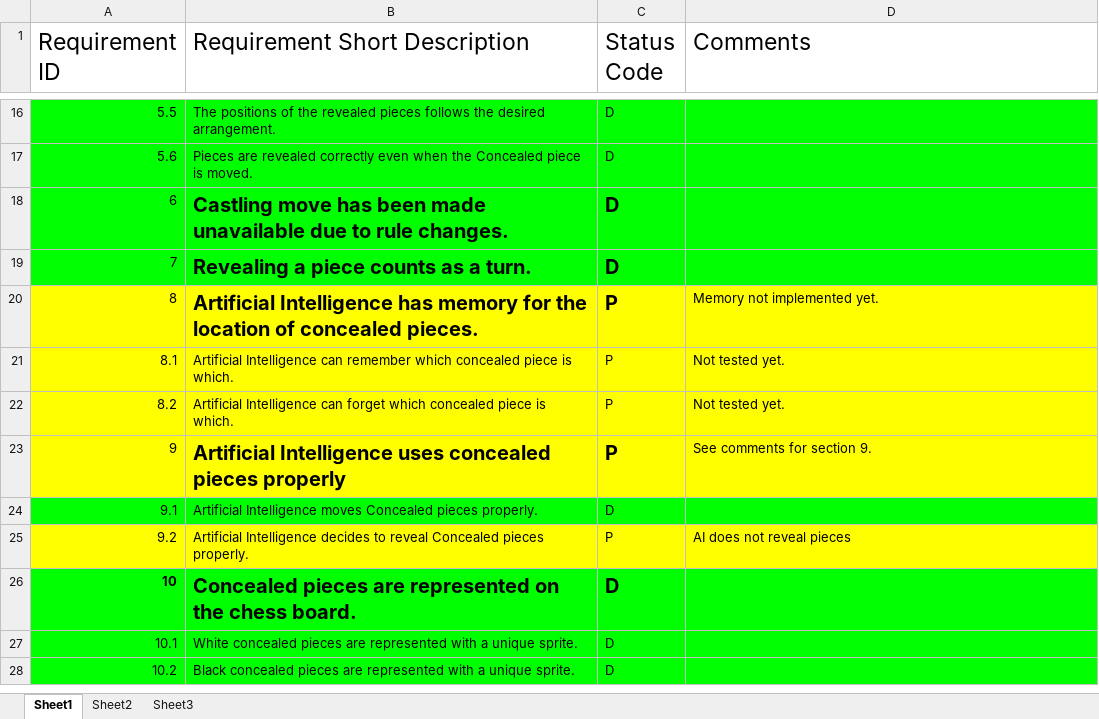
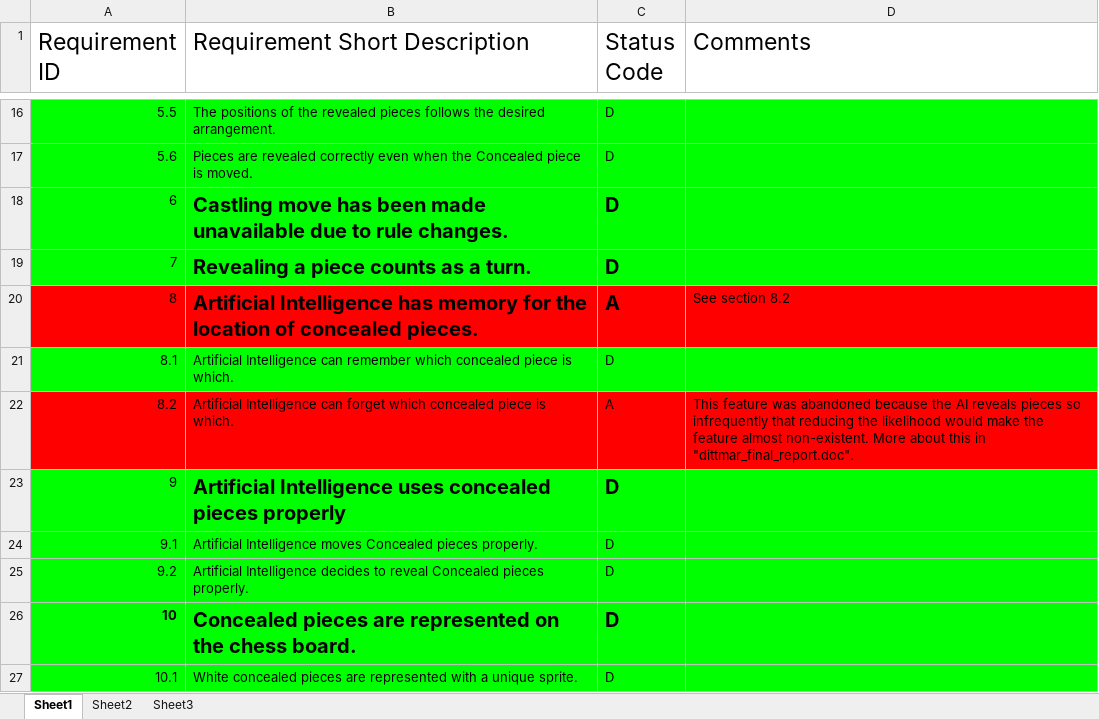
Before and after one commit to dittma75/schrodingers_chess, an Excel workbook: dittmar_STATUS_SUMMARY.xlsx, sheet Sheet1, drawn as a sheet; only a part is shown, gaps mark what is left out; the shorter side is filled out with more unchanged rows; values as stored, in another font and other column widths than the file's, no borders; the diff names each change by its address in the sheet, - before the commit and + after, or states it on an @@ line.

Commit message:
Final Commit
Wrote a basic final report discussing some reasoning behind deviations
from original plan (mainly the absence of the ability of the AI to
"forget" which concealed piece is which).  Also included references and
screenshots
displaying the operation of the AI.
Updated the status summary (all remaining criteria marked Done (green),
except for the "ability to forget" criterion, which was marked abandoned
(red) with a reference to the final report for an explanation.
Added a README describing the basic rules of
Schrodinger's Chess with instructions on starting and
playing a game.

```diff
--- a/dittmar_STATUS_SUMMARY.xlsx (sheet Sheet1)
+++ b/dittmar_STATUS_SUMMARY.xlsx (sheet Sheet1)
-A20:D20 fill: #FFFF00
+A20:D20 fill: #FF0000
-C20 (Status Code): P
+C20 (Status Code): A
-D20 (Comments): Memory not implemented yet.
+D20 (Comments): See section 8.2
-A21:D21 fill: #FFFF00
+A21:D21 fill: #00FF00
-C21 (Status Code): P
+C21 (Status Code): D
-D21 (Comments): Not tested yet.
+D21 (Comments): (empty)
-A22:D22 fill: #FFFF00
+A22:D22 fill: #FF0000
-C22 (Status Code): P
+C22 (Status Code): A
-D22 (Comments): Not tested yet.
+D22 (Comments): This feature was abandoned because the AI reveals pieces so infrequently that reducing the likelihood would make the feature almost non-existent. More about this in "dittmar_final_report.doc".
-A23:D23 fill: #FFFF00
+A23:D23 fill: #00FF00
-C23 (Status Code): P
+C23 (Status Code): D
-D23 (Comments): See comments for section 9.
+D23 (Comments): (empty)
-A25:D25 fill: #FFFF00
+A25:D25 fill: #00FF00
-C25 (Status Code): P
+C25 (Status Code): D
-D25 (Comments): AI does not reveal pieces
+D25 (Comments): (empty)
```
Also changed, not shown: 2 other files.
